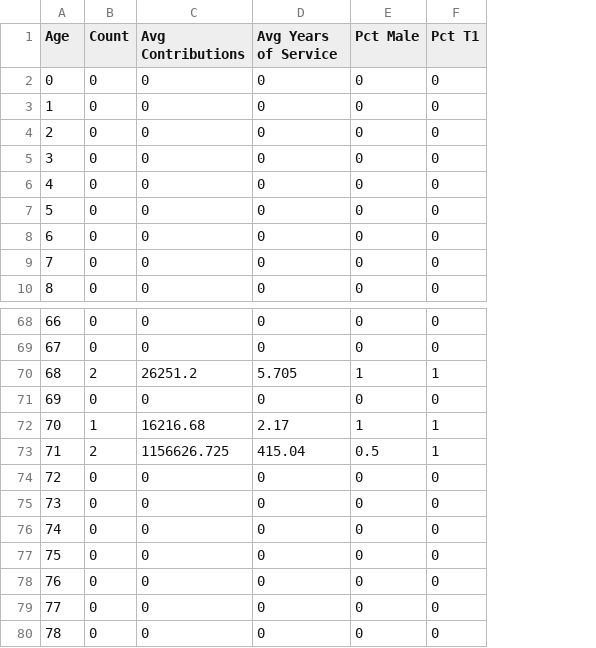
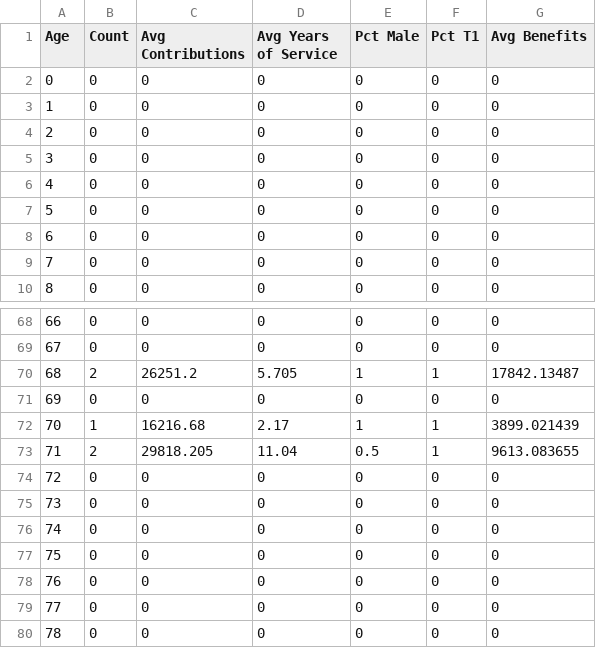
Before and after one commit to BenGalewsky/pensionreform, a CSV file: src/R/pension-modeling/CSVs/Illinois GARS Initial Inactives 2015.csv, drawn as a sheet; only a part is shown, gaps mark what is left out; the diff names each change by its address in the sheet, - before the commit and + after, or states it on an @@ line.

Commit message:
Switched mortality tables, updated code related to inactives

```diff
--- a/src/R/pension-modeling/CSVs/Illinois GARS Initial Inactives 2015.csv
+++ b/src/R/pension-modeling/CSVs/Illinois GARS Initial Inactives 2015.csv
+column G (Avg Benefits), rows 2-10: all 0; rows 68-80: 0 | 0 | 17842.13487 | 0 | 3899.021439 | 9613.083655 | 0 | 0 | 0 | 0 | 0 | 0 | 0
-C73 (Avg Contributions): 1156626.725
+C73 (Avg Contributions): 29818.205
-D73 (Avg Years of Service): 415.04
+D73 (Avg Years of Service): 11.04
```
Also changed, not shown: 7 other files.
